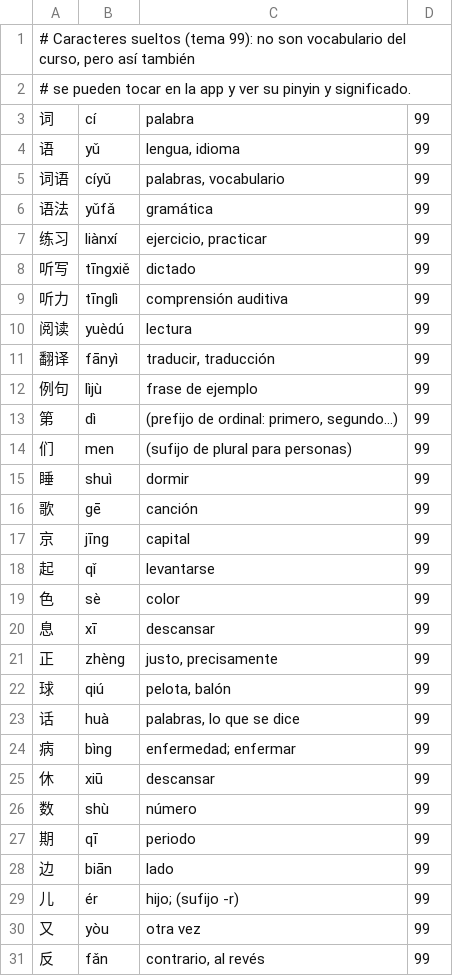
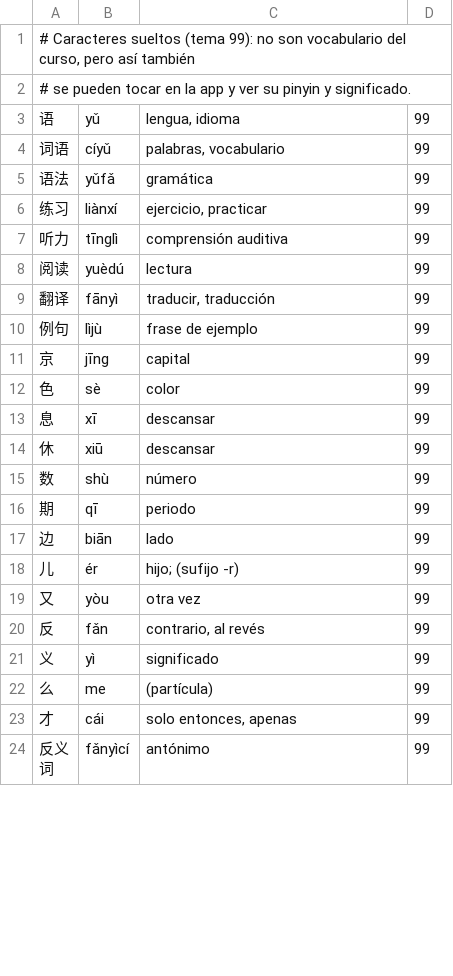
Before and after one commit to nuriacalvo-teacher/hsk2, a TSV file: data/diccionario_extra_chars.tsv, drawn as a sheet; only a part is shown; the shorter side is filled out with more unchanged rows; the diff covers the shown part only.

```diff
--- a/data/diccionario_extra_chars.tsv
+++ b/data/diccionario_extra_chars.tsv
@@ -2,3 +2,2 @@
 # se pueden tocar en la app y ver su pinyin y significado.
-词	cí	palabra	99
 语	yǔ	lengua, idioma	99
@@ -7,3 +6,2 @@
 练习	liànxí	ejercicio, practicar	99
-听写	tīngxiě	dictado	99
 听力	tīnglì	comprensión auditiva	99
@@ -12,14 +10,5 @@
 例句	lìjù	frase de ejemplo	99
-第	dì	(prefijo de ordinal: primero, segundo…)	99
-们	men	(sufijo de plural para personas)	99
-睡	shuì	dormir	99
-歌	gē	canción	99
 京	jīng	capital	99
-起	qǐ	levantarse	99
 色	sè	color	99
 息	xī	descansar	99
-正	zhèng	justo, precisamente	99
-球	qiú	pelota, balón	99
-话	huà	palabras, lo que se dice	99
-病	bìng	enfermedad; enfermar	99
 休	xiū	descansar	99
```
Also changed, not shown: 4 added rows and 1 removed row elsewhere in this file, data/diccionario_hsk2.tsv, 49 other files.
